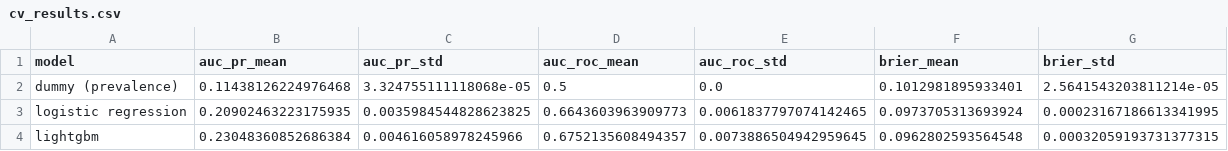
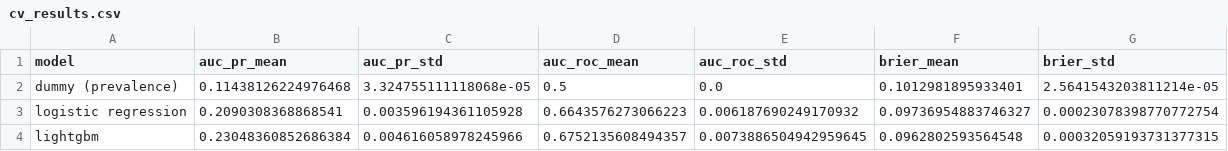
Before and after one commit to agilmouzo/readmission-risk, a CSV file: reports/cv_results.csv, drawn as a sheet.

```diff
--- a/reports/cv_results.csv
+++ b/reports/cv_results.csv
@@ -2,3 +2,3 @@ model,auc_pr_mean,auc_pr_std,auc_roc_mean,auc_roc_std,brier_mean,brier_std
 dummy (prevalence),0.11438126224976468,3.324755111118068e-05,0.5,0.0,0.1012981895933401,2.5641543203811214e-05
-logistic regression,0.20902463223175935,0.0035984544828623825,0.6643603963909773,0.0061837797074142465,0.0973705313693924,0.00023167186613341995
+logistic regression,0.2090308368868541,0.003596194361105928,0.6643576273066223,0.006187690249170932,0.09736954883746327,0.00023078398770772754
 lightgbm,0.23048360852686384,0.004616058978245966,0.6752135608494357,0.0073886504942959645,0.0962802593564548,0.00032059193731377315
```
Also changed, not shown: 4 other files.
